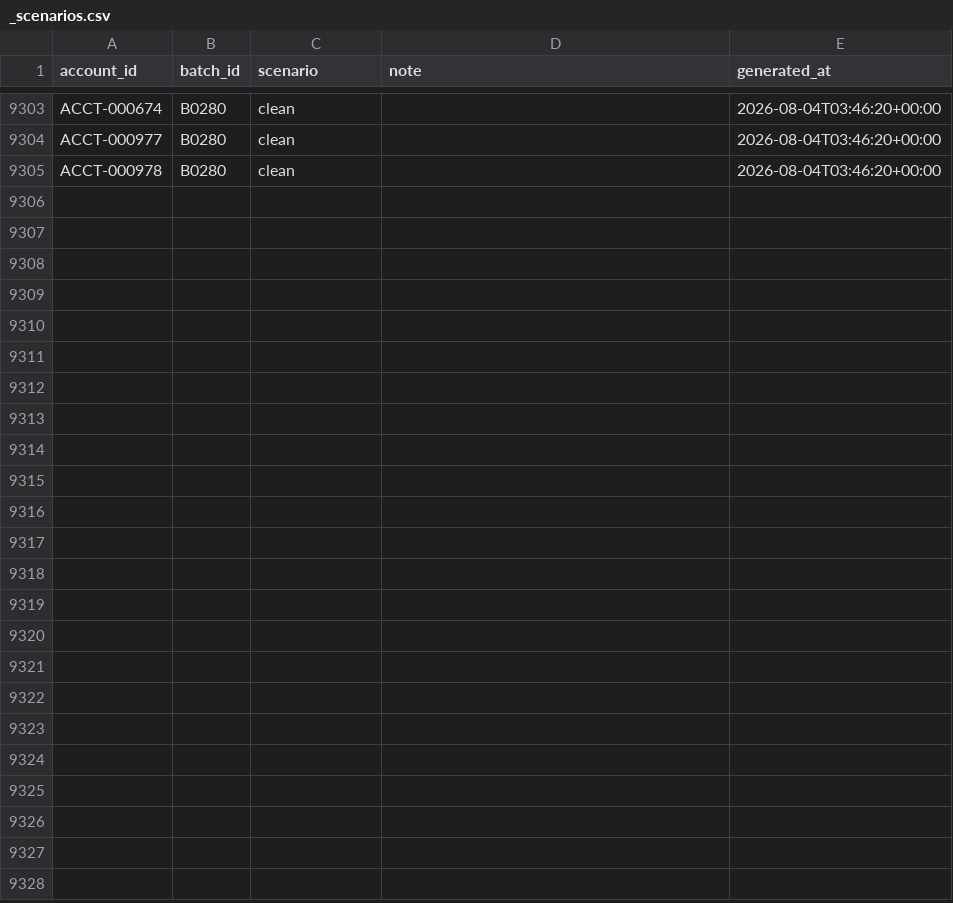
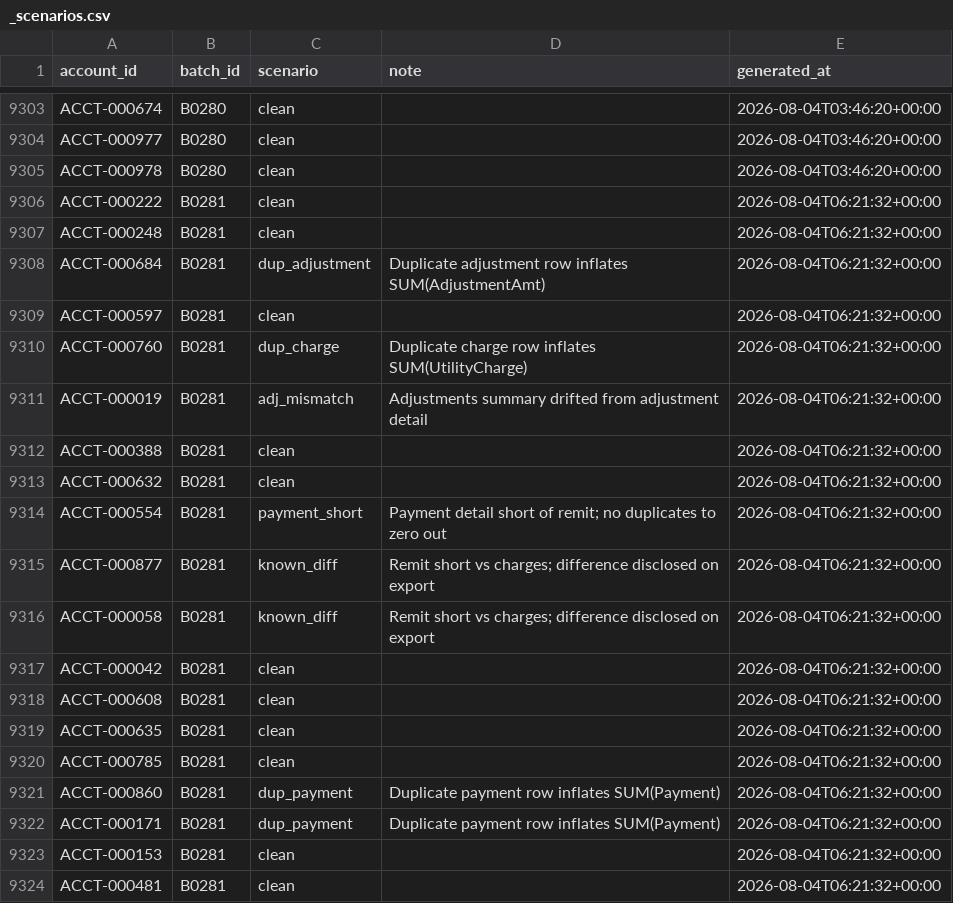
Before and after one commit to jelendu/remit-reconciliation-engine, a CSV file: data_gen/output/_scenarios.csv, drawn as a sheet; only a part is shown, gaps mark what is left out; the diff covers the shown part only; the diff names each change by its address in the sheet, - before the commit and + after, or states it on an @@ line.

```diff
--- a/data_gen/output/_scenarios.csv
+++ b/data_gen/output/_scenarios.csv
+row 9306: ACCT-000222 | B0281 | clean |  | 2026-08-04T06:21:32+00:00
+row 9307: ACCT-000248 | B0281 | clean |  | 2026-08-04T06:21:32+00:00
+row 9308: ACCT-000684 | B0281 | dup_adjustment | Duplicate adjustment row inflates SUM(AdjustmentAmt) | 2026-08-04T06:21:32+00:00
+row 9309: ACCT-000597 | B0281 | clean |  | 2026-08-04T06:21:32+00:00
+row 9310: ACCT-000760 | B0281 | dup_charge | Duplicate charge row inflates SUM(UtilityCharge) | 2026-08-04T06:21:32+00:00
+row 9311: ACCT-000019 | B0281 | adj_mismatch | Adjustments summary drifted from adjustment detail | 2026-08-04T06:21:32+00:00
+row 9312: ACCT-000388 | B0281 | clean |  | 2026-08-04T06:21:32+00:00
+row 9313: ACCT-000632 | B0281 | clean |  | 2026-08-04T06:21:32+00:00
+row 9314: ACCT-000554 | B0281 | payment_short | Payment detail short of remit; no duplicates to zero out | 2026-08-04T06:21:32+00:00
+row 9315: ACCT-000877 | B0281 | known_diff | Remit short vs charges; difference disclosed on export | 2026-08-04T06:21:32+00:00
+row 9316: ACCT-000058 | B0281 | known_diff | Remit short vs charges; difference disclosed on export | 2026-08-04T06:21:32+00:00
+row 9317: ACCT-000042 | B0281 | clean |  | 2026-08-04T06:21:32+00:00
+row 9318: ACCT-000608 | B0281 | clean |  | 2026-08-04T06:21:32+00:00
+row 9319: ACCT-000635 | B0281 | clean |  | 2026-08-04T06:21:32+00:00
+row 9320: ACCT-000785 | B0281 | clean |  | 2026-08-04T06:21:32+00:00
+row 9321: ACCT-000860 | B0281 | dup_payment | Duplicate payment row inflates SUM(Payment) | 2026-08-04T06:21:32+00:00
+row 9322: ACCT-000171 | B0281 | dup_payment | Duplicate payment row inflates SUM(Payment) | 2026-08-04T06:21:32+00:00
+row 9323: ACCT-000153 | B0281 | clean |  | 2026-08-04T06:21:32+00:00
+row 9324: ACCT-000481 | B0281 | clean |  | 2026-08-04T06:21:32+00:00
```
Also changed, not shown: 13 added rows elsewhere in this file, data_gen/output/adjustment_amts.csv, data_gen/output/adjustments.csv, 17 other files.
